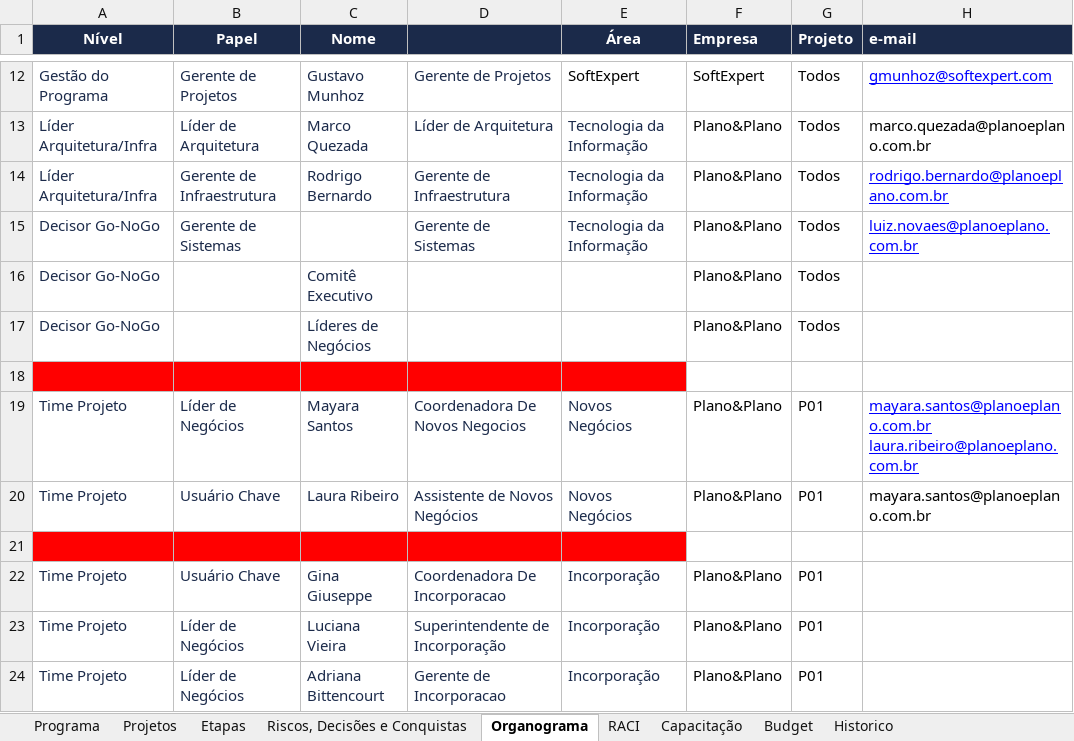
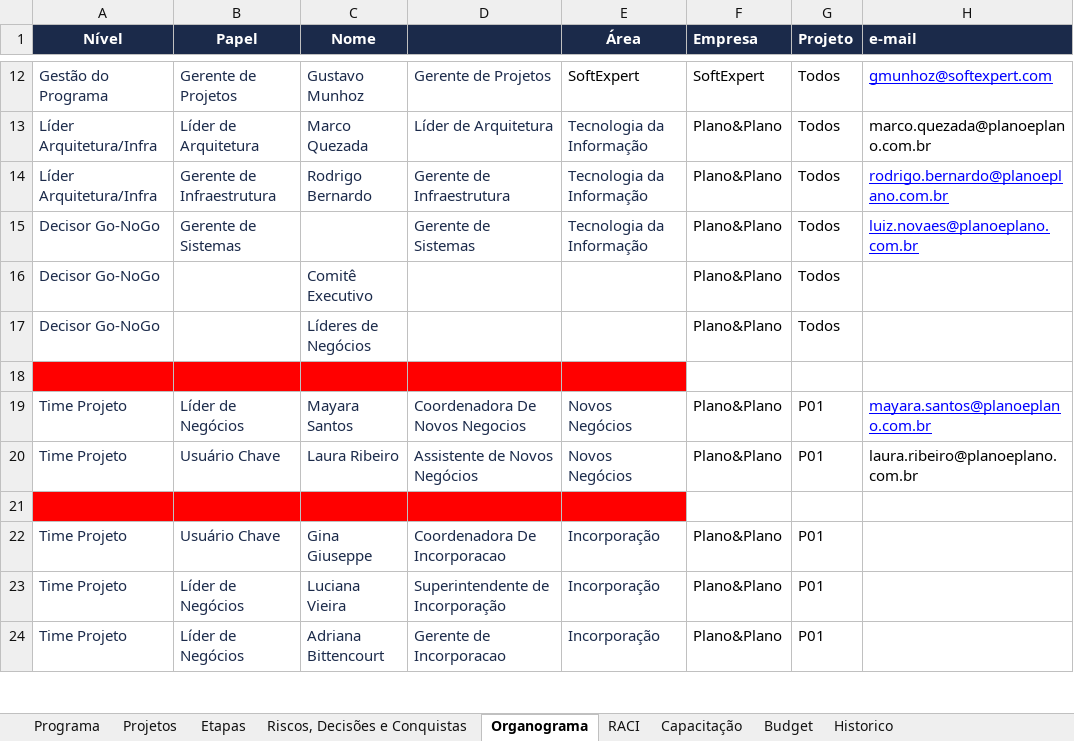
Before and after one commit to Lucas7Fernandes/Softexpert, an Excel workbook: template-softexpert.xlsx, sheet Organograma, drawn as a sheet; only a part is shown, gaps mark what is left out; values as stored, in another font and other column widths than the file's, no borders; the diff names each change by its address in the sheet, - before the commit and + after, or states it on an @@ line.

Commit message:
Atualização automática da planilha

```diff
--- a/template-softexpert.xlsx (sheet Organograma)
+++ b/template-softexpert.xlsx (sheet Organograma)
-H19 (e-mail): mayara.santos@planoeplano.com.br laura.ribeiro@planoeplano.com.br
+H19 (e-mail): mayara.santos@planoeplano.com.br
-H20 (e-mail): mayara.santos@planoeplano.com.br
+H20 (e-mail): laura.ribeiro@planoeplano.com.br
```
